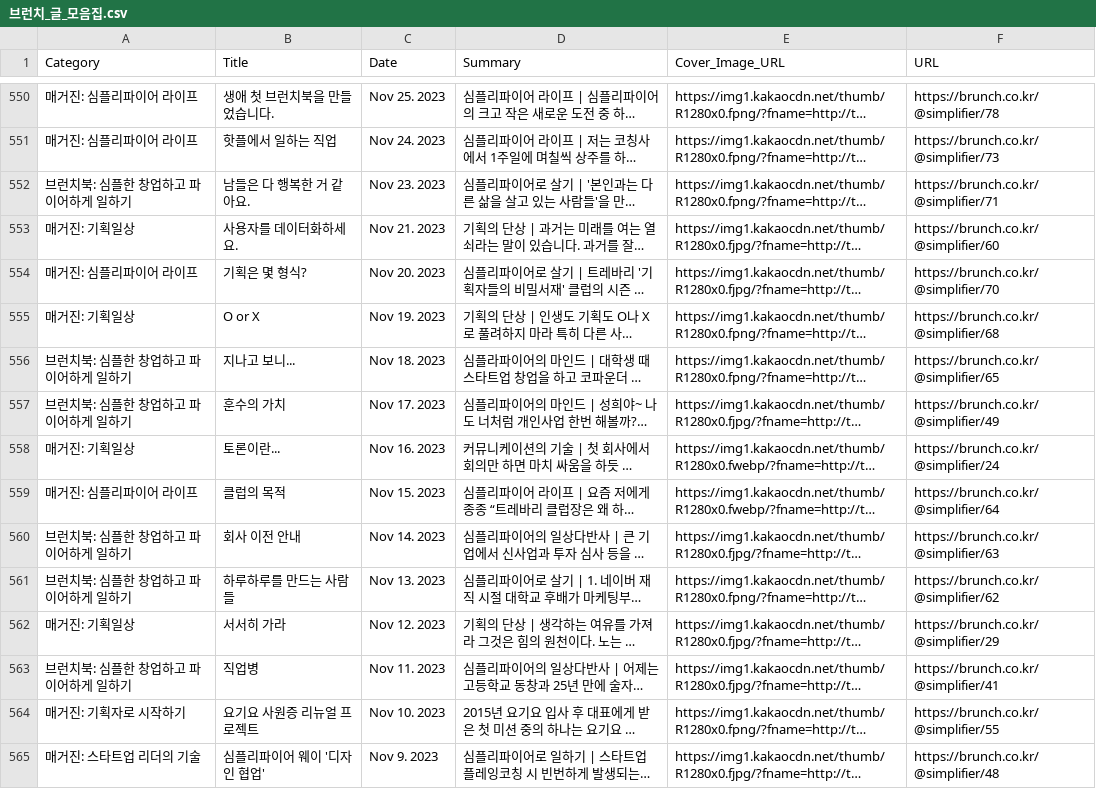
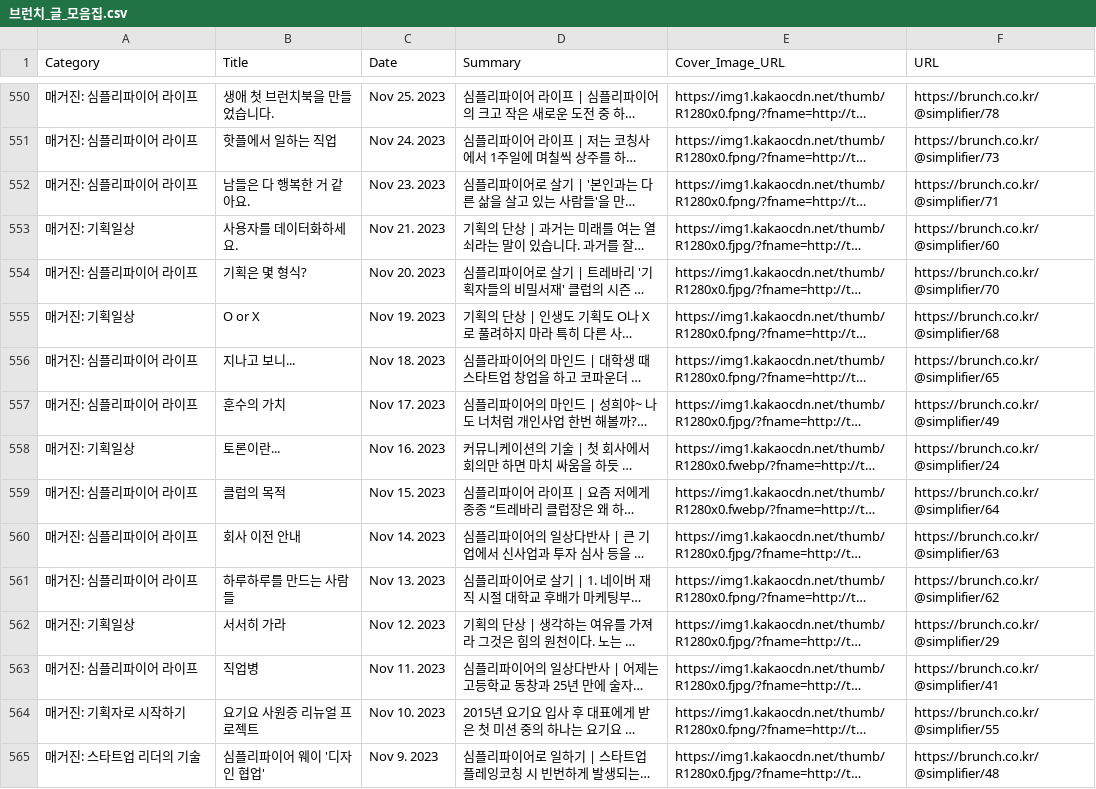
Before and after one commit to hansunghee7/hansunghee7.github.io, a CSV file: 브런치_글_모음집.csv, drawn as a sheet; only a part is shown, gaps mark what is left out; long unchanged cells end in …; the diff covers the shown part only; the diff names each change by its address in the sheet, - before the commit and + after, or states it on an @@ line.

```diff
--- a/브런치_글_모음집.csv
+++ b/브런치_글_모음집.csv
-A552 (Category): 브런치북: 심플한 창업하고 파이어하게 일하기
+A552 (Category): 매거진: 심플리파이어 라이프
-A556:A557 (Category): 브런치북: 심플한 창업하고 파이어하게 일하기
+A556:A557 (Category): 매거진: 심플리파이어 라이프
-A560:A561 (Category): 브런치북: 심플한 창업하고 파이어하게 일하기
+A560:A561 (Category): 매거진: 심플리파이어 라이프
-A563 (Category): 브런치북: 심플한 창업하고 파이어하게 일하기
+A563 (Category): 매거진: 심플리파이어 라이프
```
Also changed, not shown: 13 edited cells elsewhere in this file, 40 other files.
